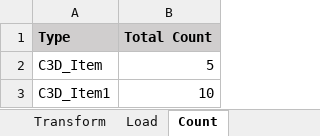
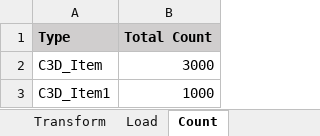
Before and after one commit to nsuresh23/dashboard_report, an Excel workbook: dashboard.xlsx, sheet Count, drawn as a sheet; values as stored, in another font and other column widths than the file's, no borders; the diff names each change by its address in the sheet, - before the commit and + after, or states it on an @@ line.

Commit message:
[UPDATE]: Updated overview table logic

```diff
--- a/dashboard.xlsx (sheet Count)
+++ b/dashboard.xlsx (sheet Count)
-B2 (Total Count): 5
+B2 (Total Count): 3000
-B3 (Total Count): 10
+B3 (Total Count): 1000
```
Also changed, not shown: 4 other files.
